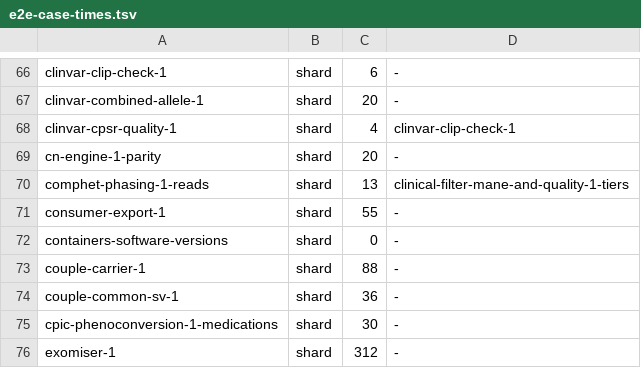
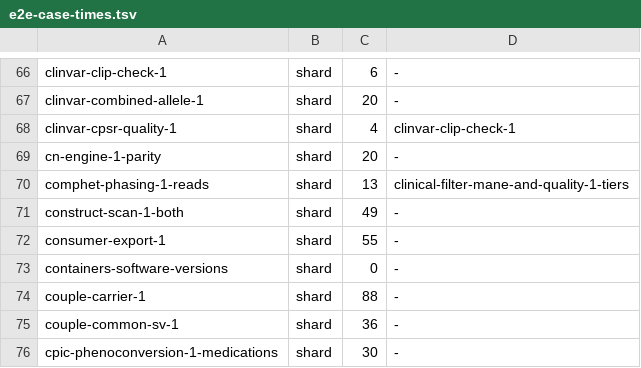
Before and after one commit to GeiserX/Personal-Genome-Pipeline, a TSV file: scripts/ci/e2e-case-times.tsv, drawn as a sheet; only a part is shown, gaps mark what is left out; the shorter side is filled out with more unchanged rows.

Commit message:
chore: ignore tmp/ and time construct-scan-1-both at 49 s
Bead: pgp-pfw6.37
Bead: pgp-pfw6.38

```diff
--- a/scripts/ci/e2e-case-times.tsv
+++ b/scripts/ci/e2e-case-times.tsv
@@ -70,2 +70,3 @@ cn-engine-1-parity	shard	20	-
 comphet-phasing-1-reads	shard	13	clinical-filter-mane-and-quality-1-tiers
+construct-scan-1-both	shard	49	-
 consumer-export-1	shard	55	-
```
Also changed, not shown: 1 other file.
